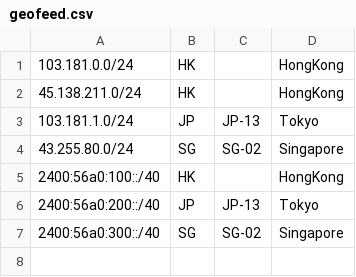
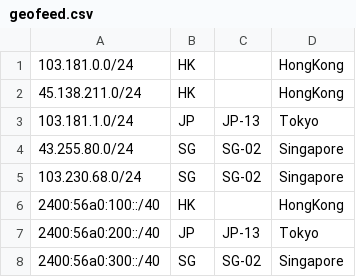
Before and after one commit to MonoCloudService/geofeed, a CSV file: geofeed.csv, drawn as a sheet.

Commit message:
Add new subnet

```diff
--- a/geofeed.csv
+++ b/geofeed.csv
@@ -4,2 +4,3 @@
 43.255.80.0/24,SG,SG-02,Singapore,
+103.230.68.0/24,SG,SG-02,Singapore,
 2400:56a0:100::/40,HK,,HongKong,
```
